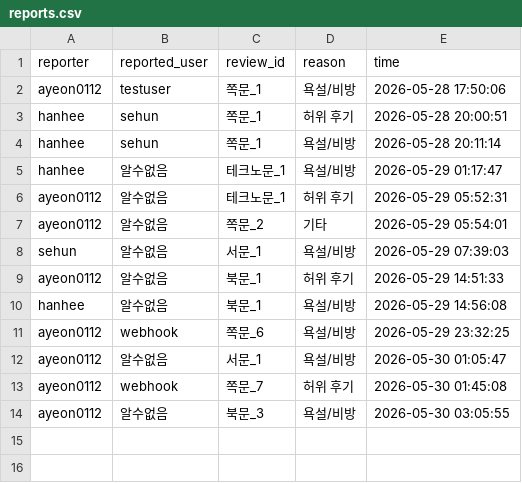
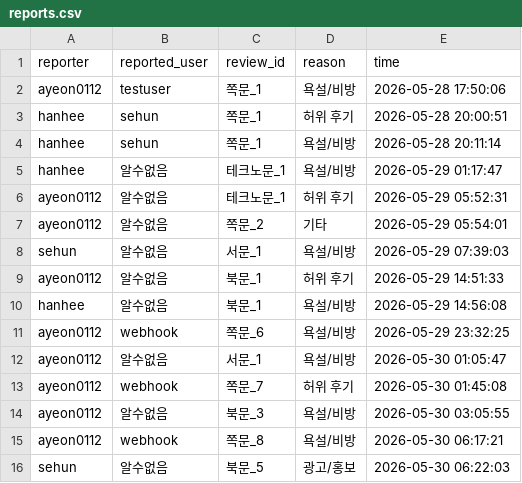
Before and after one commit to hanhee3997/Haedal_Hackathon, a CSV file: reports.csv, drawn as a sheet; the diff names each change by its address in the sheet, - before the commit and + after, or states it on an @@ line.

```diff
--- a/reports.csv
+++ b/reports.csv
+row 15: ayeon0112 | webhook | 쪽문_8 | 욕설/비방 | 2026-05-30 06:17:21
+row 16: sehun | 알수없음 | 북문_5 | 광고/홍보 | 2026-05-30 06:22:03
```
Also changed, not shown: review_click.csv, users.csv, 2 other files.
